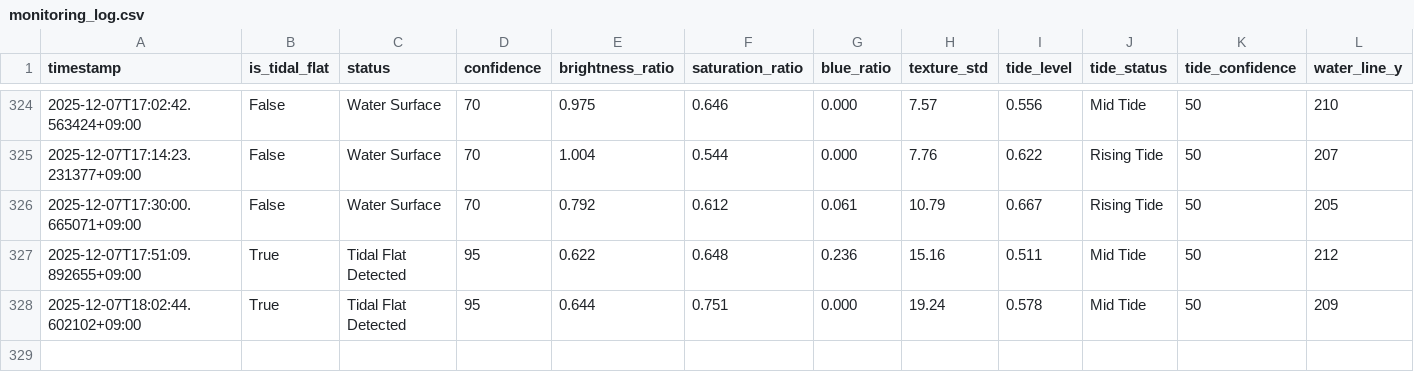
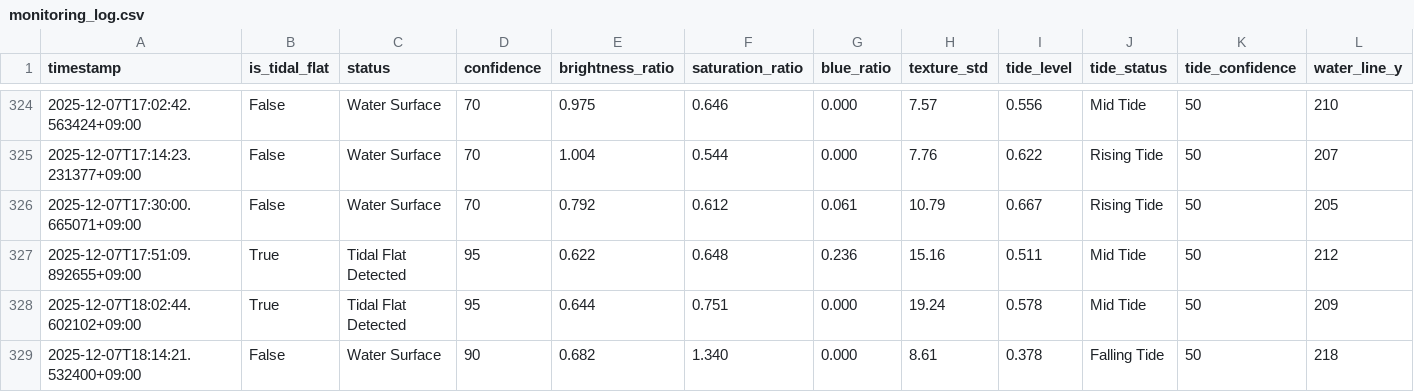
Before and after one commit to kitsukisaiseikyo-byte/nayako-higata, a CSV file: results/monitoring_log.csv, drawn as a sheet; only a part is shown, gaps mark what is left out; rows hold the shown columns only; the diff names each change by its address in the sheet, - before the commit and + after, or states it on an @@ line.

```diff
--- a/results/monitoring_log.csv
+++ b/results/monitoring_log.csv
+row 329: 2025-12-07T18:14:21.532400+09:00 | False | Water Surface | 90 | 0.682 | 1.340 | 0.000 | 8.61 | 0.378 | Falling Tide | 50 | 218
```
Also changed, not shown: 3 other files.
